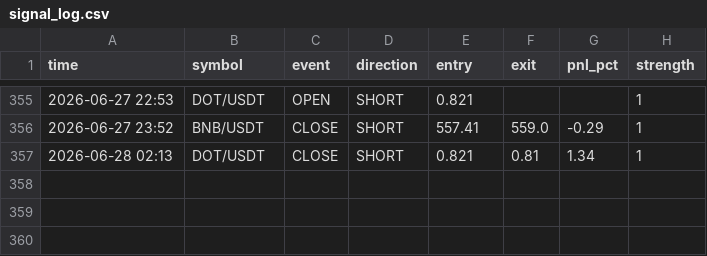
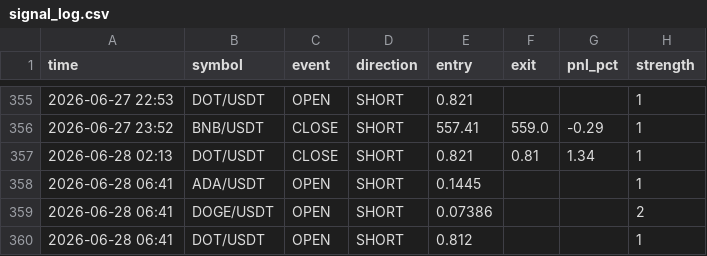
Before and after one commit to ferdibldk01-byte/trader, a CSV file: state/signal_log.csv, drawn as a sheet; only a part is shown, gaps mark what is left out.

```diff
--- a/state/signal_log.csv
+++ b/state/signal_log.csv
@@ -357 +357,4 @@ time,symbol,event,direction,entry,exit,pnl_pct,strength
 2026-06-28 02:13,DOT/USDT,CLOSE,SHORT,0.821,0.81,1.34,1
+2026-06-28 06:41,ADA/USDT,OPEN,SHORT,0.1445,,,1
+2026-06-28 06:41,DOGE/USDT,OPEN,SHORT,0.07386,,,2
+2026-06-28 06:41,DOT/USDT,OPEN,SHORT,0.812,,,1
```
Also changed, not shown: 1 other file.
